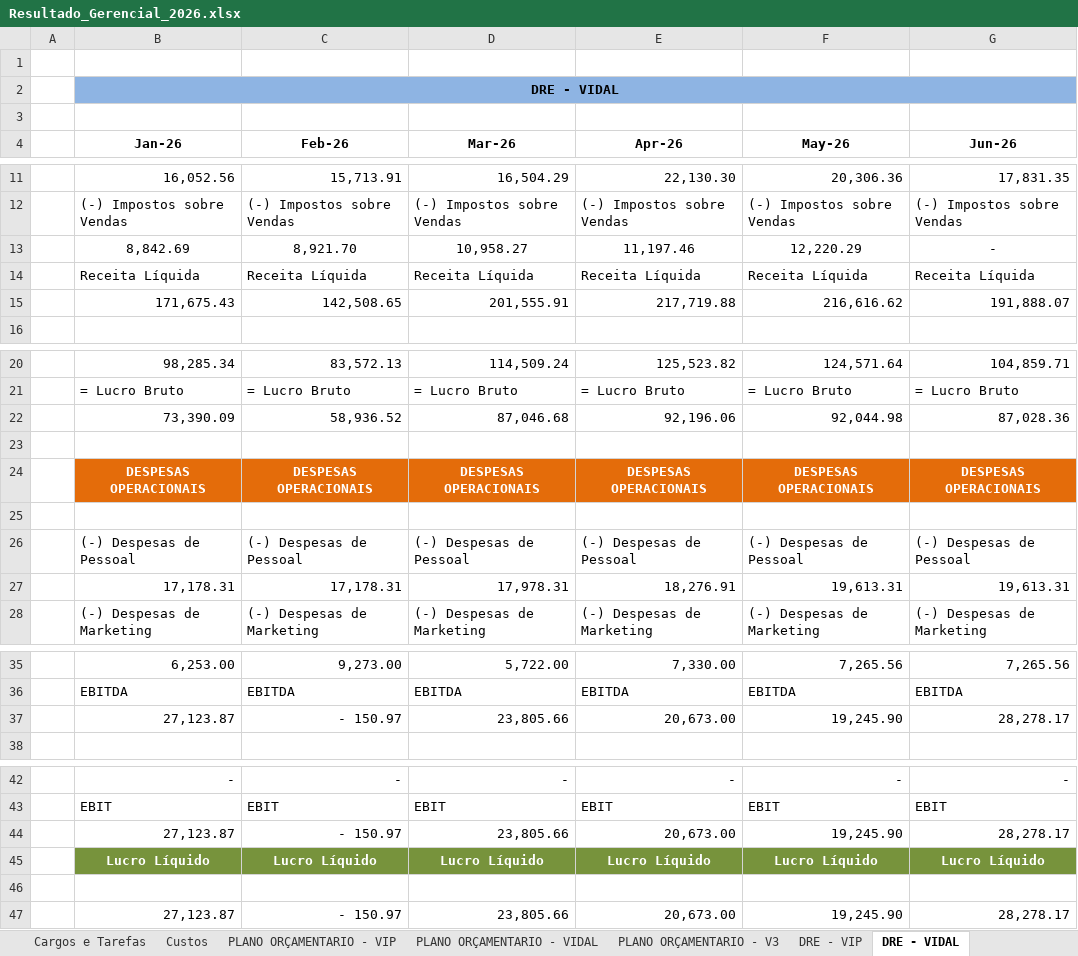
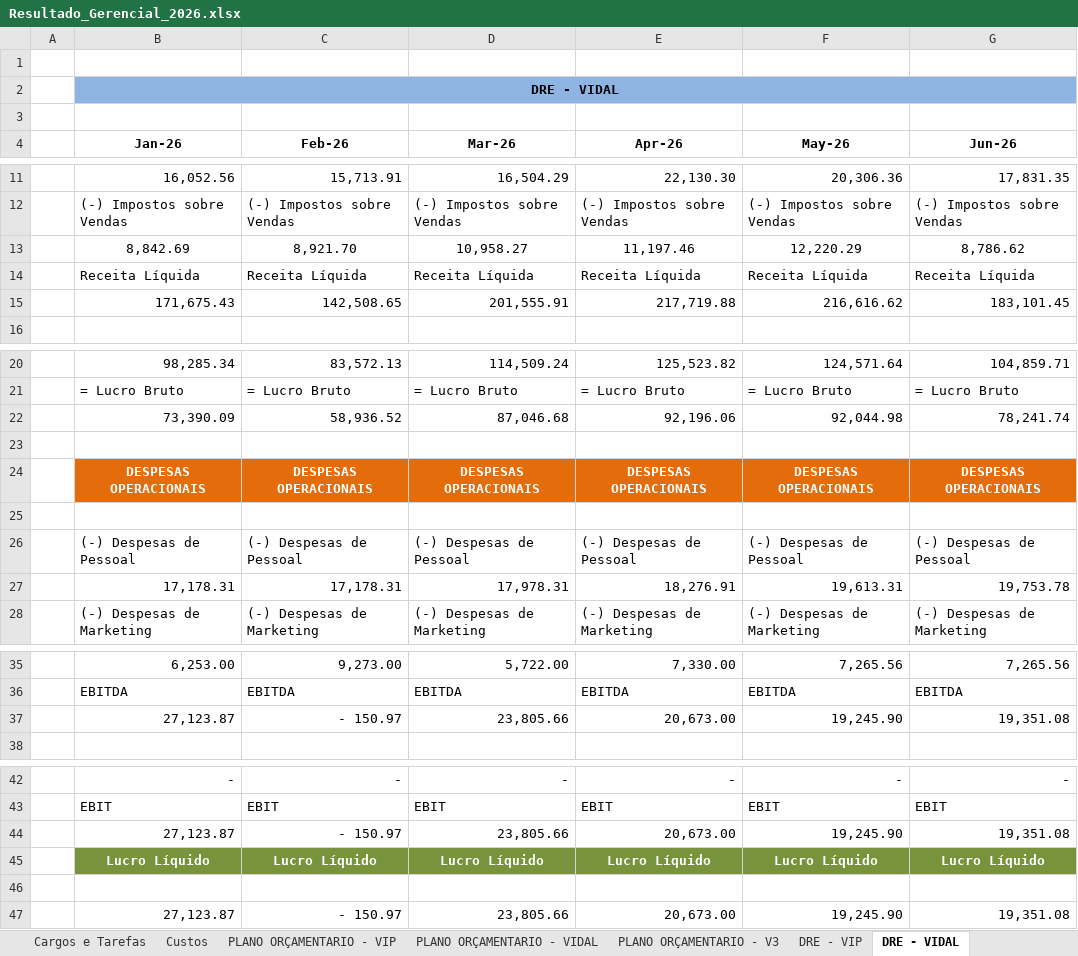
Before and after one commit to Grupovip2026/Gerencial-Grupo-VIp, an Excel workbook: Resultado_Gerencial_2026.xlsx, sheet DRE - VIDAL, drawn as a sheet; only a part is shown, gaps mark what is left out; values as stored, in another font and other column widths than the file's, no borders; the diff names each change by its address in the sheet, - before the commit and + after, or states it on an @@ line.

```diff
--- a/Resultado_Gerencial_2026.xlsx (sheet DRE - VIDAL)
+++ b/Resultado_Gerencial_2026.xlsx (sheet DRE - VIDAL)
-G13 (Jun-26): -
+G13 (Jun-26): 8,786.62
-G15 (Jun-26): 191,888.07
+G15 (Jun-26): 183,101.45
-G22 (Jun-26): 87,028.36
+G22 (Jun-26): 78,241.74
-G27 (Jun-26): 19,613.31
+G27 (Jun-26): 19,753.78
-G37 (Jun-26): 28,278.17
+G37 (Jun-26): 19,351.08
-G44 (Jun-26): 28,278.17
+G44 (Jun-26): 19,351.08
-G47 (Jun-26): 28,278.17
+G47 (Jun-26): 19,351.08
```
Also changed, not shown: sheet DRE - VIP, sheet PLANO ORÇAMENTARIO - VIP, sheet Custos, sheet PLANO ORÇAMENTARIO - VIDAL, charts or pictures.
